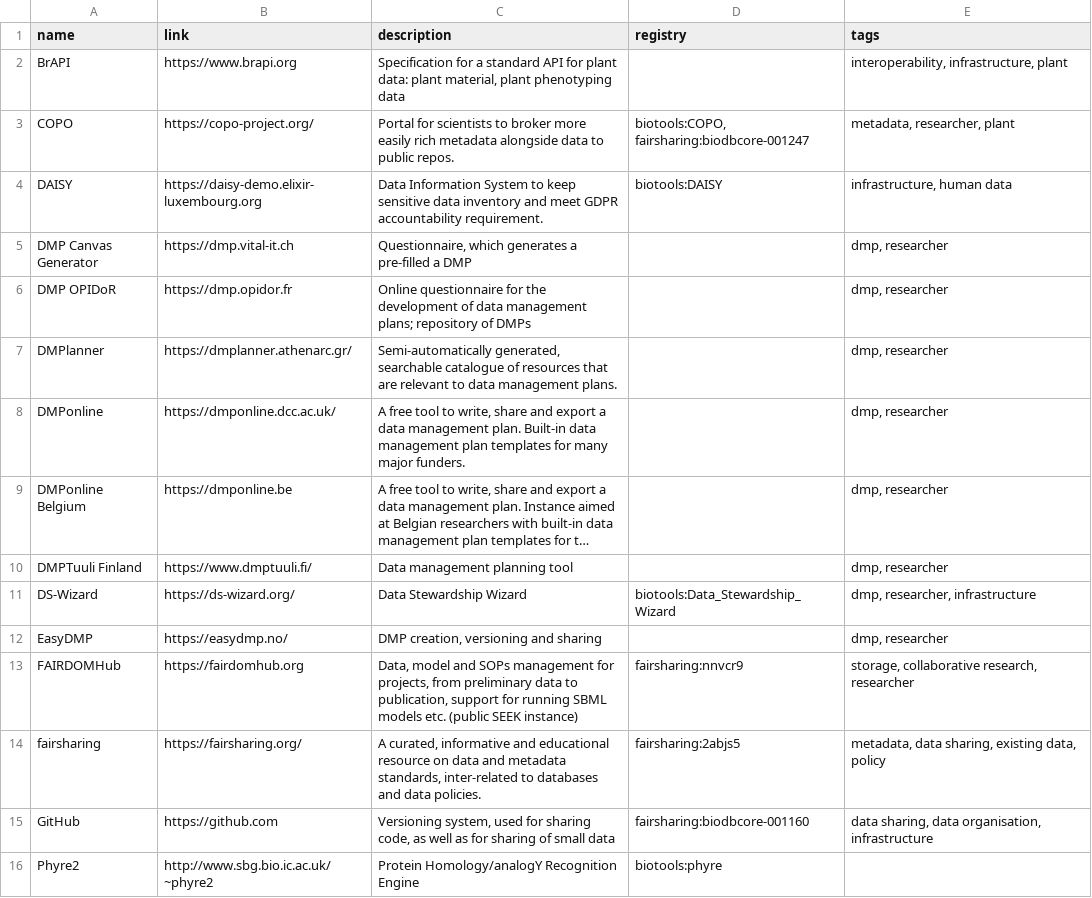
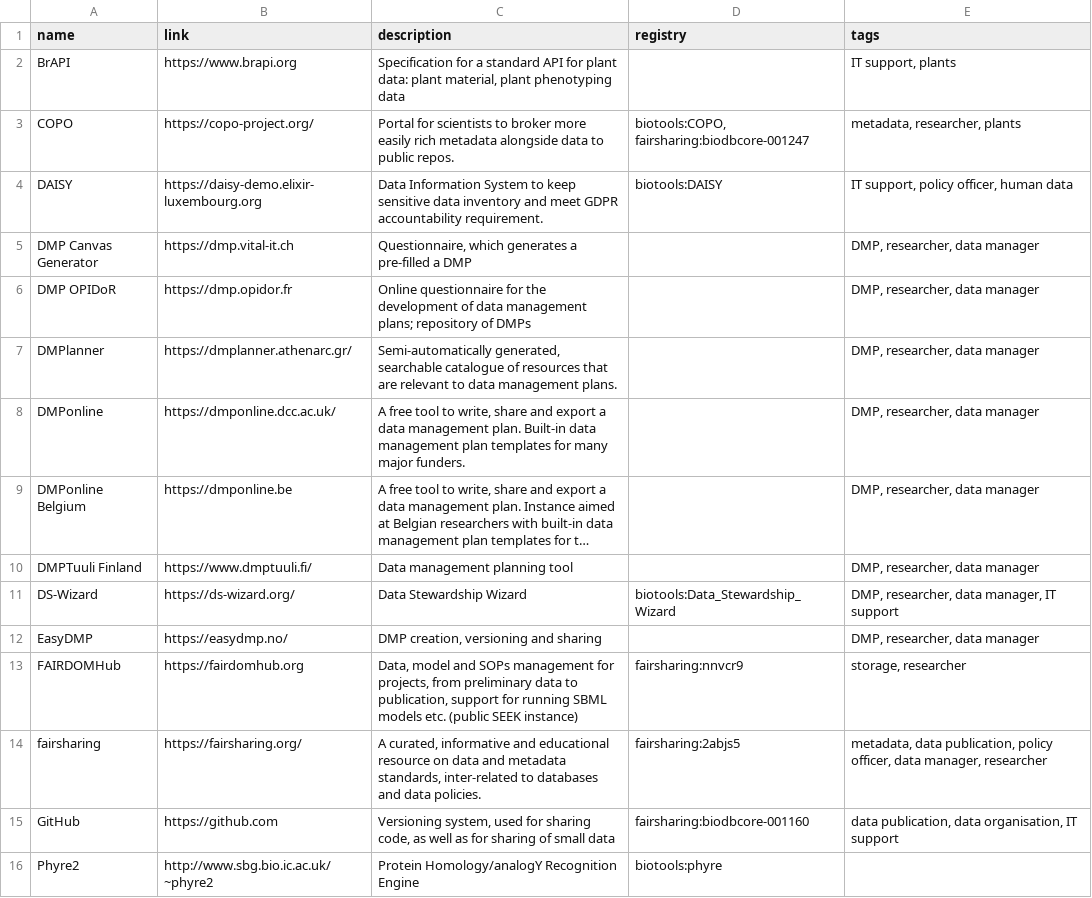
Before and after one commit to elixir-europe/rdmkit, a CSV file: _data/main_tool_and_resource_list.csv, drawn as a sheet; only a part is shown; long unchanged cells end in …; the diff covers the shown part only; the diff names each change by its address in the sheet, - before the commit and + after, or states it on an @@ line.

Commit message:
tool tagging

```diff
--- a/_data/main_tool_and_resource_list.csv
+++ b/_data/main_tool_and_resource_list.csv
-E2 (tags): interoperability, infrastructure, plant
+E2 (tags): IT support, plants
-E3 (tags): metadata, researcher, plant
+E3 (tags): metadata, researcher, plants
-E4 (tags): infrastructure, human data
+E4 (tags): IT support, policy officer, human data
-E5:E10 (tags): dmp, researcher
+E5:E10 (tags): DMP, researcher, data manager
-E11 (tags): dmp, researcher, infrastructure
+E11 (tags): DMP, researcher, data manager, IT support
-E12 (tags): dmp, researcher
+E12 (tags): DMP, researcher, data manager
-E13 (tags): storage, collaborative research, researcher
+E13 (tags): storage, researcher
-E14 (tags): metadata, data sharing, existing data, policy
+E14 (tags): metadata, data publication, policy officer, data manager, researcher
-E15 (tags): data sharing, data organisation, infrastructure
+E15 (tags): data publication, data organisation, IT support
```
Also changed, not shown: 40 edited cells elsewhere in this file, 19 other files.
